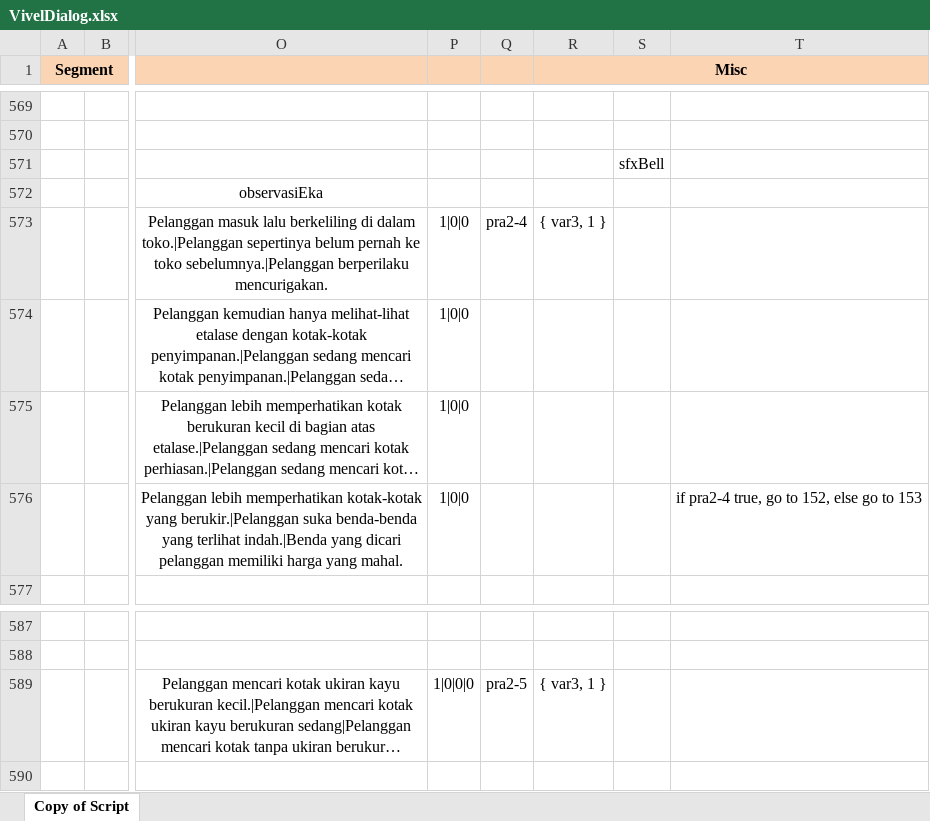
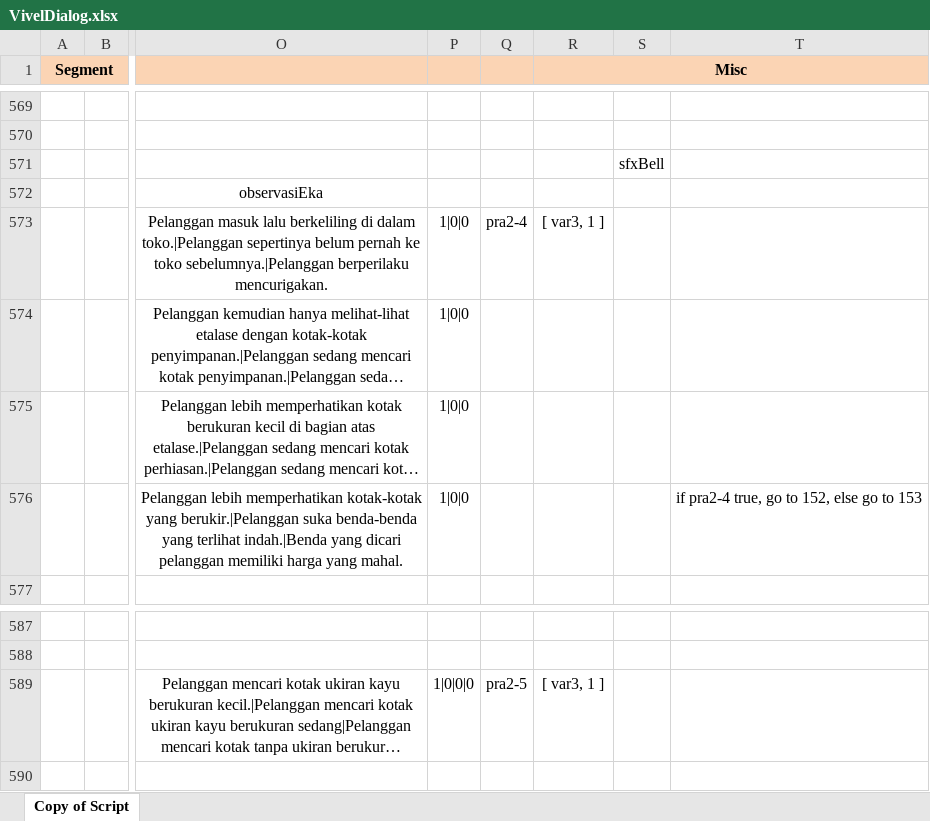
Before and after one commit to viveljs/viveljs, an Excel workbook: VivelDialog.xlsx, sheet Copy of Script, drawn as a sheet; only a part is shown, gaps mark what is left out; long unchanged cells end in …; values as stored, in another font and other column widths than the file's, no borders; the diff covers the shown part only; the diff names each change by its address in the sheet, - before the commit and + after, or states it on an @@ line.

```diff
--- a/VivelDialog.xlsx (sheet Copy of Script)
+++ b/VivelDialog.xlsx (sheet Copy of Script)
-R573 (Misc): { var3, 1 }
+R573 (Misc): [ var3, 1 ]
-R589 (Misc): { var3, 1 }
+R589 (Misc): [ var3, 1 ]
```
Also changed, not shown: 10 edited cells elsewhere in this sheet.
